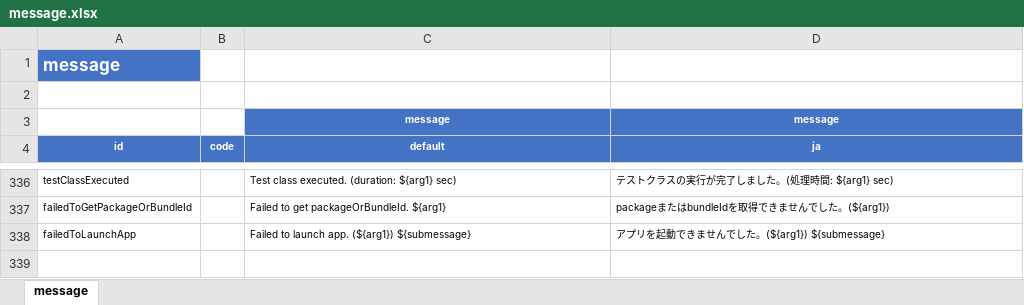
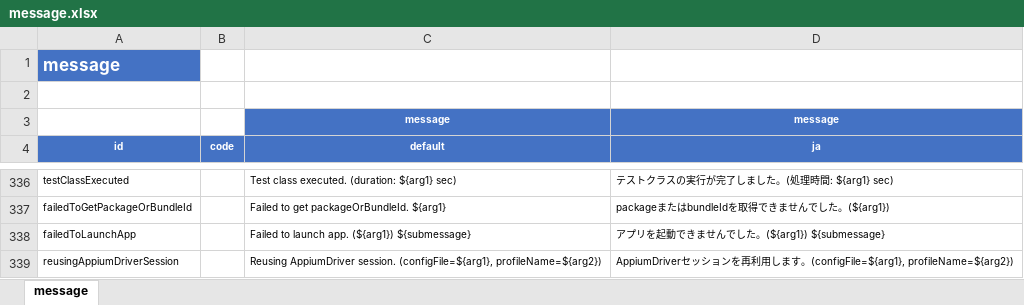
Before and after one commit to ldi-github/shirates-core, an Excel workbook: src/main/resources/message.xlsx, sheet message, drawn as a sheet; only a part is shown, gaps mark what is left out; values as stored, in another font and other column widths than the file's, no borders; conditional formats not drawn; the diff names each change by its address in the sheet, - before the commit and + after, or states it on an @@ line.

```diff
--- a/src/main/resources/message.xlsx (sheet message)
+++ b/src/main/resources/message.xlsx (sheet message)
+row 339: reusingAppiumDriverSession |  | Reusing AppiumDriver session. (configFile=${arg1}, profileName=${arg2}) | AppiumDriverセッションを再利用します。(configFile=${arg1}, profileName=${arg2})
```
Also changed, not shown: 20 other files.
